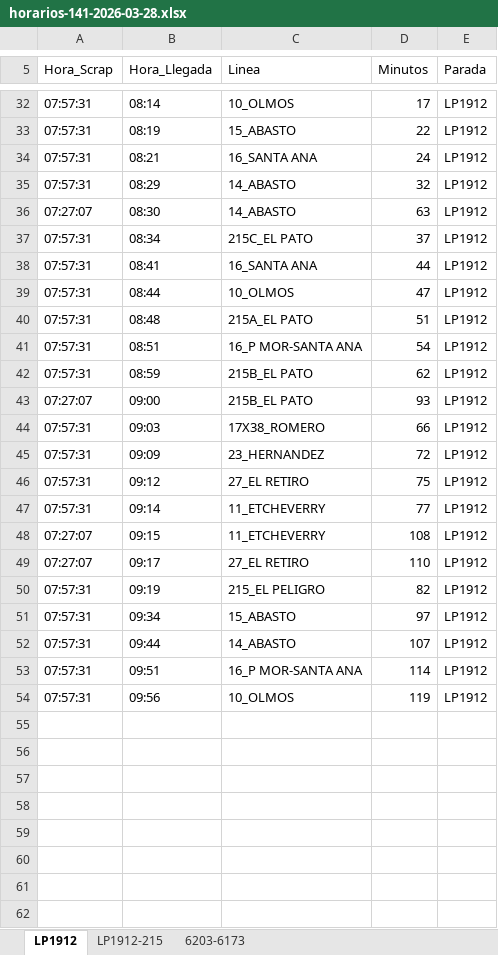
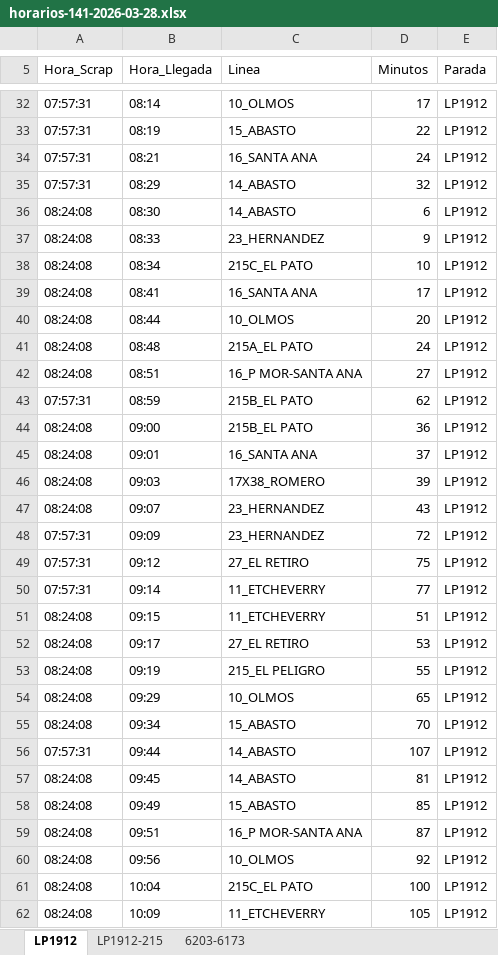
Before and after one commit to palomac00/recolector-cuadradoapp, an Excel workbook: data/horarios-141-2026-03-28.xlsx, sheet LP1912, drawn as a sheet; only a part is shown, gaps mark what is left out; values as stored, in another font and other column widths than the file's, no borders; addresses are those after the commit; the diff covers the shown part only; the diff names each change by its address in the sheet, - before the commit and + after, or states it on an @@ line.

```diff
--- a/data/horarios-141-2026-03-28.xlsx (sheet LP1912)
+++ b/data/horarios-141-2026-03-28.xlsx (sheet LP1912)
-A36 (Hora_Scrap): 07:27:07
+A36 (Hora_Scrap): 08:24:08
-D36 (Minutos): 63
+D36 (Minutos): 6
+row 37: 08:24:08 | 08:33 | 23_HERNANDEZ | 9 | LP1912
-A38:A42 (Hora_Scrap): 07:57:31
+A38:A42 (Hora_Scrap): 08:24:08
-D38 (Minutos): 37
+D38 (Minutos): 10
-D39 (Minutos): 44
+D39 (Minutos): 17
-D40 (Minutos): 47
+D40 (Minutos): 20
-D41 (Minutos): 51
+D41 (Minutos): 24
-D42 (Minutos): 54
+D42 (Minutos): 27
-A44 (Hora_Scrap): 07:27:07
+A44 (Hora_Scrap): 08:24:08
-D44 (Minutos): 93
+D44 (Minutos): 36
+row 45: 08:24:08 | 09:01 | 16_SANTA ANA | 37 | LP1912
-A46 (Hora_Scrap): 07:57:31
+A46 (Hora_Scrap): 08:24:08
-D46 (Minutos): 66
+D46 (Minutos): 39
+row 47: 08:24:08 | 09:07 | 23_HERNANDEZ | 43 | LP1912
-A51:A52 (Hora_Scrap): 07:27:07
+A51:A52 (Hora_Scrap): 08:24:08
-D51 (Minutos): 108
+D51 (Minutos): 51
-D52 (Minutos): 110
+D52 (Minutos): 53
-A53 (Hora_Scrap): 07:57:31
+A53 (Hora_Scrap): 08:24:08
-D53 (Minutos): 82
+D53 (Minutos): 55
+row 54: 08:24:08 | 09:29 | 10_OLMOS | 65 | LP1912
-A55 (Hora_Scrap): 07:57:31
+A55 (Hora_Scrap): 08:24:08
-D55 (Minutos): 97
+D55 (Minutos): 70
+row 57: 08:24:08 | 09:45 | 14_ABASTO | 81 | LP1912
+row 58: 08:24:08 | 09:49 | 15_ABASTO | 85 | LP1912
-A59:A60 (Hora_Scrap): 07:57:31
+A59:A60 (Hora_Scrap): 08:24:08
-D59 (Minutos): 114
+D59 (Minutos): 87
-D60 (Minutos): 119
+D60 (Minutos): 92
+row 61: 08:24:08 | 10:04 | 215C_EL PATO | 100 | LP1912
+row 62: 08:24:08 | 10:09 | 11_ETCHEVERRY | 105 | LP1912
```
Also changed, not shown: 1 added row, 2 moved rows and 2 edited cells elsewhere in this sheet, sheet LP1912-215, sheet 6203-6173.
